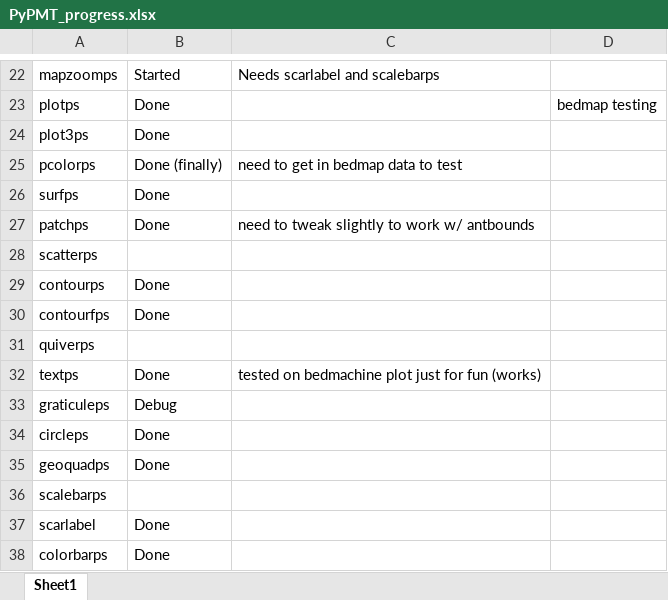
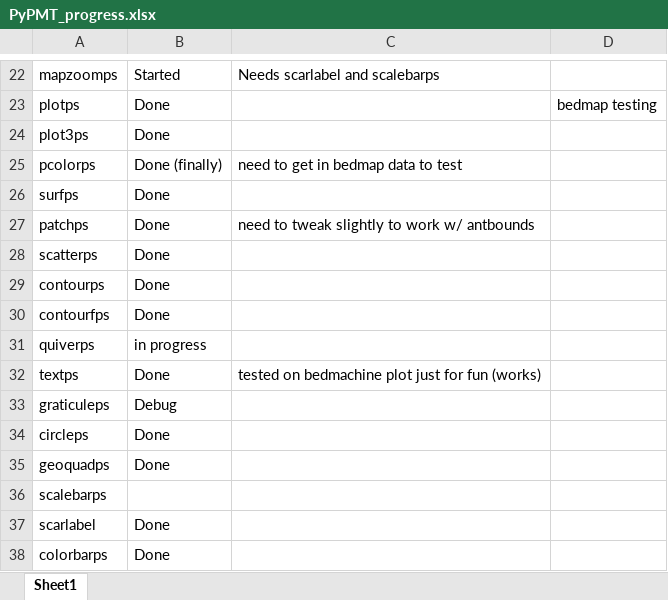
Before and after one commit to GatorGlaciology/PyPMT, an Excel workbook: PyPMT_progress.xlsx, sheet Sheet1, drawn as a sheet; only a part is shown, gaps mark what is left out; values as stored, in another font and other column widths than the file's, no borders; the diff names each change by its address in the sheet, - before the commit and + after, or states it on an @@ line.

Commit message:
Update PyPMT_progress.xlsx

```diff
--- a/PyPMT_progress.xlsx (sheet Sheet1)
+++ b/PyPMT_progress.xlsx (sheet Sheet1)
-B28: (empty)
+B28: Done
-B31: (empty)
+B31: in progress
```
